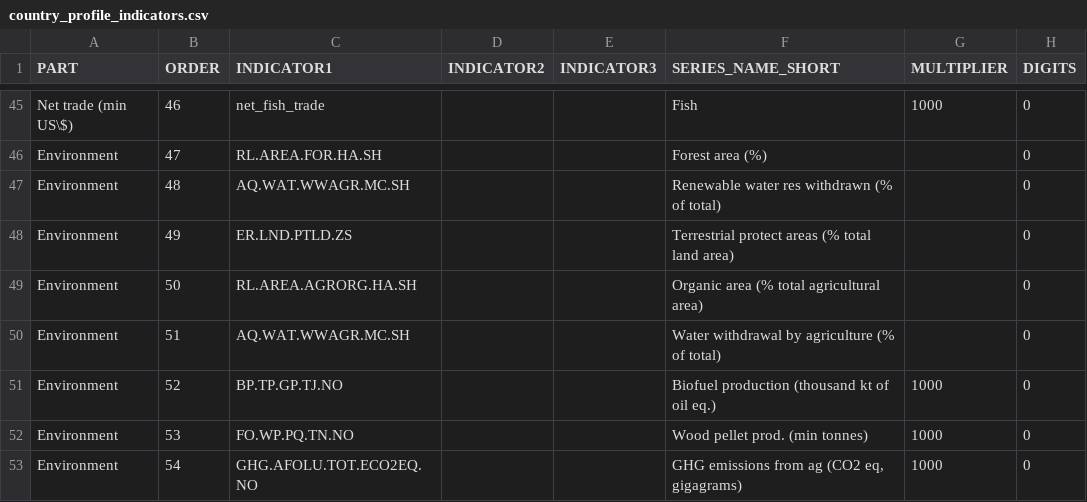
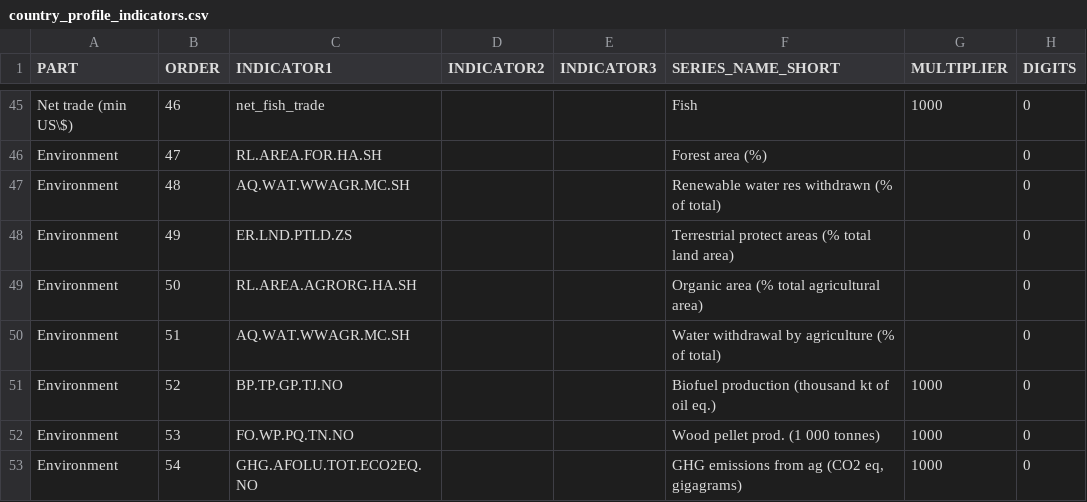
Before and after one commit to muuankarski/GSPB15, a CSV file: dissemination/country_profile_indicators.csv, drawn as a sheet; only a part is shown, gaps mark what is left out.

Commit message:
diagnostics of the country profile tables

```diff
--- a/dissemination/country_profile_indicators.csv
+++ b/dissemination/country_profile_indicators.csv
@@ -51,3 +51,3 @@ Environment,51,AQ.WAT.WWAGR.MC.SH,,,Water withdrawal by agriculture (% of total)
 Environment,52,BP.TP.GP.TJ.NO,,,Biofuel production (thousand kt of oil eq.),1000,0
-Environment,53,FO.WP.PQ.TN.NO,,,Wood pellet prod. (min tonnes),1000,0
+Environment,53,FO.WP.PQ.TN.NO,,,Wood pellet prod. (1 000 tonnes),1000,0
 Environment,54,GHG.AFOLU.TOT.ECO2EQ.NO,,,"GHG emissions from ag (CO2 eq, gigagrams)",1000,0
```
Also changed, not shown: 12 other files.
